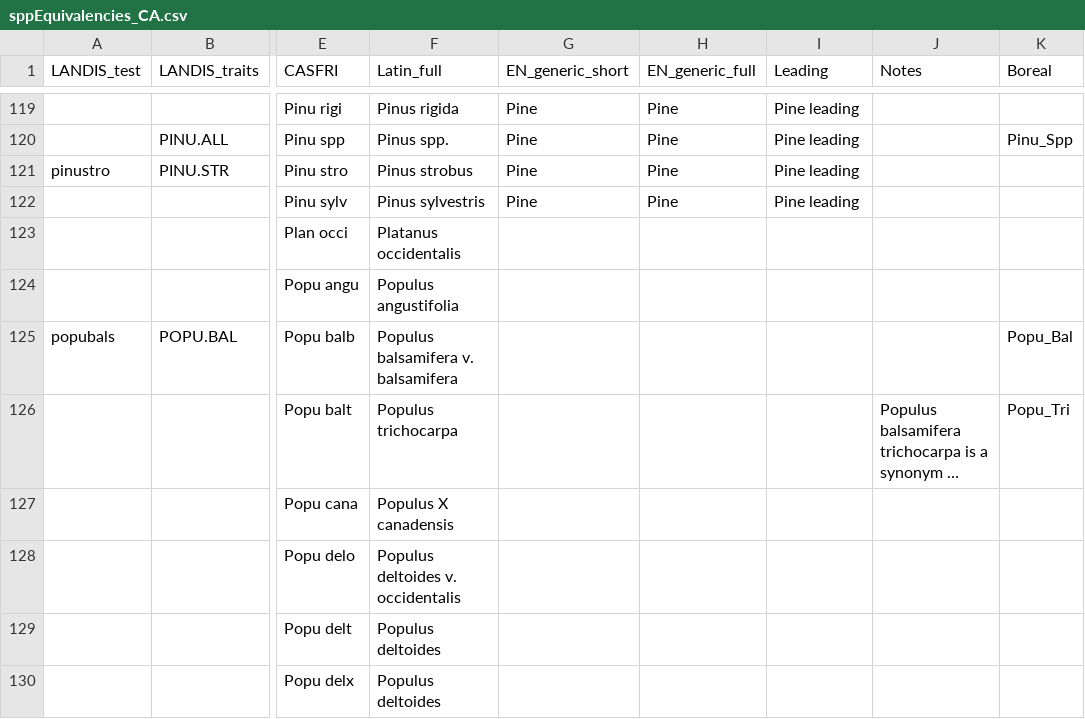
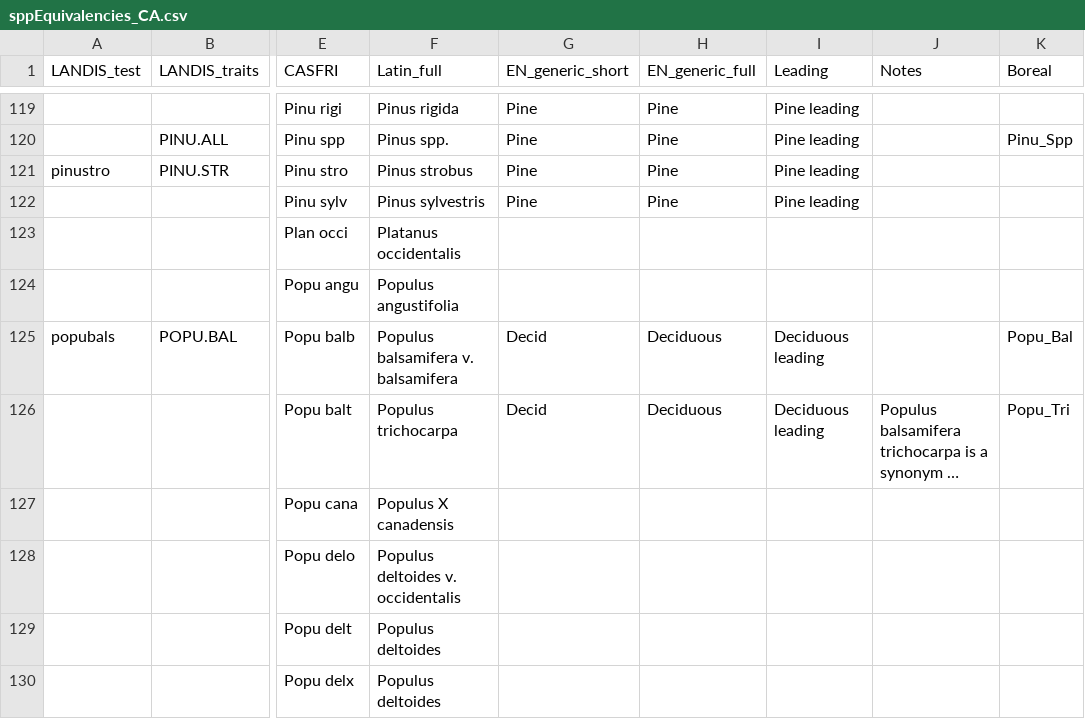
Before and after one commit to PredictiveEcology/LandR, a CSV file: data/sppEquivalencies_CA.csv, drawn as a sheet; only a part is shown, gaps mark what is left out; long unchanged cells end in …; the diff covers the shown part only; the diff names each change by its address in the sheet, - before the commit and + after, or states it on an @@ line.

```diff
--- a/data/sppEquivalencies_CA.csv
+++ b/data/sppEquivalencies_CA.csv
-G125:G126 (EN_generic_short): (empty)
+G125:G126 (EN_generic_short): Decid
-H125:H126 (EN_generic_full): (empty)
+H125:H126 (EN_generic_full): Deciduous
-I125:I126 (Leading): (empty)
+I125:I126 (Leading): Deciduous leading
```
Also changed, not shown: 80 edited cells elsewhere in this file, 1 other file.
